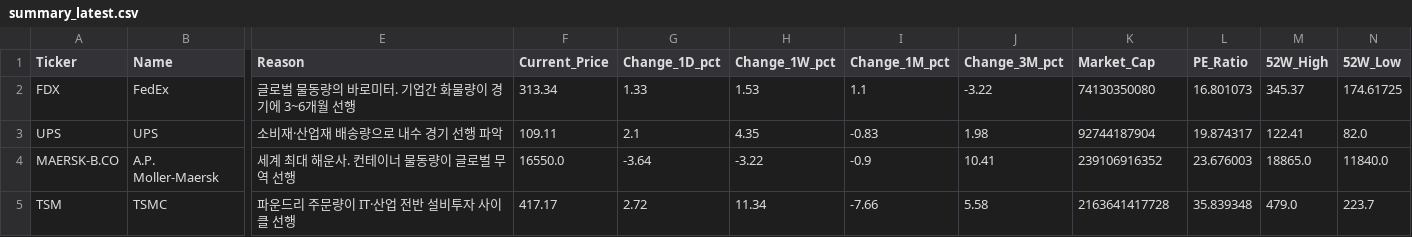
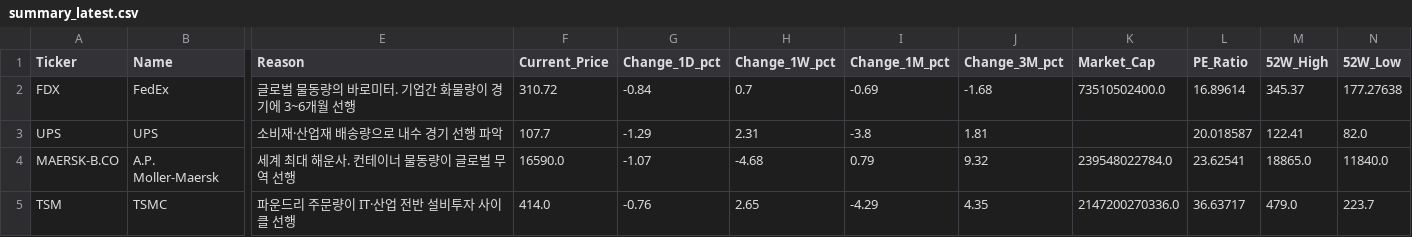
Before and after one commit to d-won/MacroEcon, a CSV file: data/summary_latest.csv, drawn as a sheet; only a part is shown, gaps mark what is left out; the diff covers the shown part only; the diff names each change by its address in the sheet, - before the commit and + after, or states it on an @@ line.

```diff
--- a/data/summary_latest.csv
+++ b/data/summary_latest.csv
-F2 (Current_Price): 313.34
+F2 (Current_Price): 310.72
-G2 (Change_1D_pct): 1.33
+G2 (Change_1D_pct): -0.84
-H2 (Change_1W_pct): 1.53
+H2 (Change_1W_pct): 0.7
-I2 (Change_1M_pct): 1.1
+I2 (Change_1M_pct): -0.69
-J2 (Change_3M_pct): -3.22
+J2 (Change_3M_pct): -1.68
-K2 (Market_Cap): 74130350080
+K2 (Market_Cap): 73510502400.0
-L2 (PE_Ratio): 16.801073
+L2 (PE_Ratio): 16.89614
-N2 (52W_Low): 174.61725
+N2 (52W_Low): 177.27638
-F3 (Current_Price): 109.11
+F3 (Current_Price): 107.7
-G3 (Change_1D_pct): 2.1
+G3 (Change_1D_pct): -1.29
-H3 (Change_1W_pct): 4.35
+H3 (Change_1W_pct): 2.31
-I3 (Change_1M_pct): -0.83
+I3 (Change_1M_pct): -3.8
-J3 (Change_3M_pct): 1.98
+J3 (Change_3M_pct): 1.81
-K3 (Market_Cap): 92744187904
+K3 (Market_Cap): (empty)
-L3 (PE_Ratio): 19.874317
+L3 (PE_Ratio): 20.018587
-F4 (Current_Price): 16550.0
+F4 (Current_Price): 16590.0
-G4 (Change_1D_pct): -3.64
+G4 (Change_1D_pct): -1.07
-H4 (Change_1W_pct): -3.22
+H4 (Change_1W_pct): -4.68
-I4 (Change_1M_pct): -0.9
+I4 (Change_1M_pct): 0.79
-J4 (Change_3M_pct): 10.41
+J4 (Change_3M_pct): 9.32
-K4 (Market_Cap): 239106916352
+K4 (Market_Cap): 239548022784.0
-L4 (PE_Ratio): 23.676003
+L4 (PE_Ratio): 23.62541
-F5 (Current_Price): 417.17
+F5 (Current_Price): 414.0
-G5 (Change_1D_pct): 2.72
+G5 (Change_1D_pct): -0.76
-H5 (Change_1W_pct): 11.34
+H5 (Change_1W_pct): 2.65
-I5 (Change_1M_pct): -7.66
+I5 (Change_1M_pct): -4.29
-J5 (Change_3M_pct): 5.58
+J5 (Change_3M_pct): 4.35
-K5 (Market_Cap): 2163641417728
+K5 (Market_Cap): 2147200270336.0
-L5 (PE_Ratio): 35.839348
+L5 (PE_Ratio): 36.63717
```
Also changed, not shown: 113 edited cells elsewhere in this file, data/prices_latest.csv, 2 other files.
